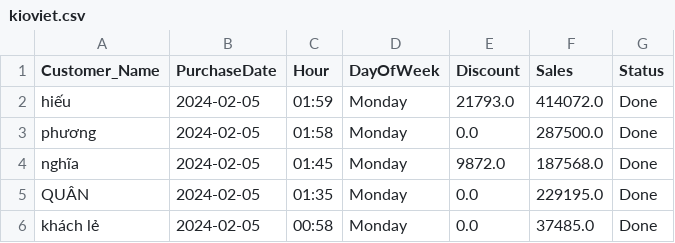
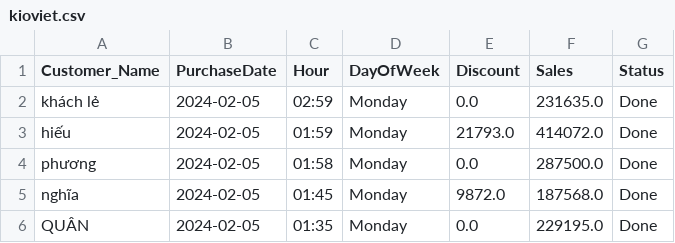
Before and after one commit to johntrinhnhat/72-Billiards-Club, a CSV file: kioviet.csv, drawn as a sheet; only a part is shown; the shorter side is filled out with more unchanged rows.

```diff
--- a/kioviet.csv
+++ b/kioviet.csv
@@ -1,2 +1,3 @@
 Customer_Name,PurchaseDate,Hour,DayOfWeek,Discount,Sales,Status
+khách lẻ,2024-02-05,02:59,Monday,0.0,231635.0,Done
 hiếu,2024-02-05,01:59,Monday,21793.0,414072.0,Done
```
Also changed, not shown: kioviet_pool.csv, 1 other file.
